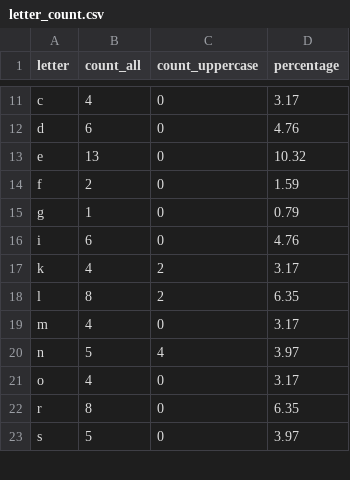
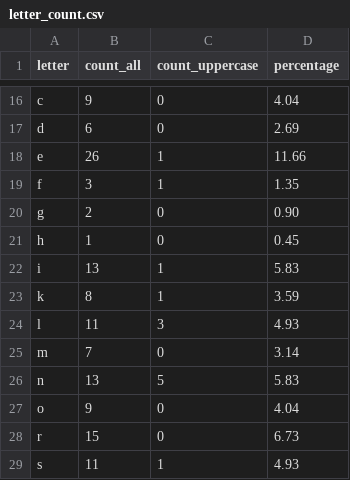
Before and after one commit to vladsakhanda/Python_for_Data_Quality_Engineers, a CSV file: default/letter_count.csv, drawn as a sheet; only a part is shown, gaps mark what is left out; addresses are those after the commit; the diff covers the shown part only; the diff names each change by its address in the sheet, - before the commit and + after, or states it on an @@ line.

```diff
--- a/default/letter_count.csv
+++ b/default/letter_count.csv
-B16 (count_all): 4
+B16 (count_all): 9
-D16 (percentage): 3.17
+D16 (percentage): 4.04
-D17 (percentage): 4.76
+D17 (percentage): 2.69
-B18 (count_all): 13
+B18 (count_all): 26
-C18:C19 (count_uppercase): 0
+C18:C19 (count_uppercase): 1
-D18 (percentage): 10.32
+D18 (percentage): 11.66
-B19 (count_all): 2
+B19 (count_all): 3
-D19 (percentage): 1.59
+D19 (percentage): 1.35
-B20 (count_all): 1
+B20 (count_all): 2
-D20 (percentage): 0.79
+D20 (percentage): 0.90
+row 21: h | 1 | 0 | 0.45
-B22 (count_all): 6
+B22 (count_all): 13
-C22 (count_uppercase): 0
+C22 (count_uppercase): 1
-D22 (percentage): 4.76
+D22 (percentage): 5.83
-B23 (count_all): 4
+B23 (count_all): 8
-C23 (count_uppercase): 2
+C23 (count_uppercase): 1
-D23 (percentage): 3.17
+D23 (percentage): 3.59
-B24 (count_all): 8
+B24 (count_all): 11
-C24 (count_uppercase): 2
+C24 (count_uppercase): 3
-D24 (percentage): 6.35
+D24 (percentage): 4.93
-B25 (count_all): 4
+B25 (count_all): 7
-D25 (percentage): 3.17
+D25 (percentage): 3.14
-B26 (count_all): 5
+B26 (count_all): 13
-C26 (count_uppercase): 4
+C26 (count_uppercase): 5
-D26 (percentage): 3.97
+D26 (percentage): 5.83
-B27 (count_all): 4
+B27 (count_all): 9
-D27 (percentage): 3.17
+D27 (percentage): 4.04
-B28 (count_all): 8
+B28 (count_all): 15
-D28 (percentage): 6.35
+D28 (percentage): 6.73
-B29 (count_all): 5
+B29 (count_all): 11
-C29 (count_uppercase): 0
+C29 (count_uppercase): 1
-D29 (percentage): 3.97
+D29 (percentage): 4.93
```
Also changed, not shown: 5 added rows and 39 edited cells elsewhere in this file, 9 other files.
